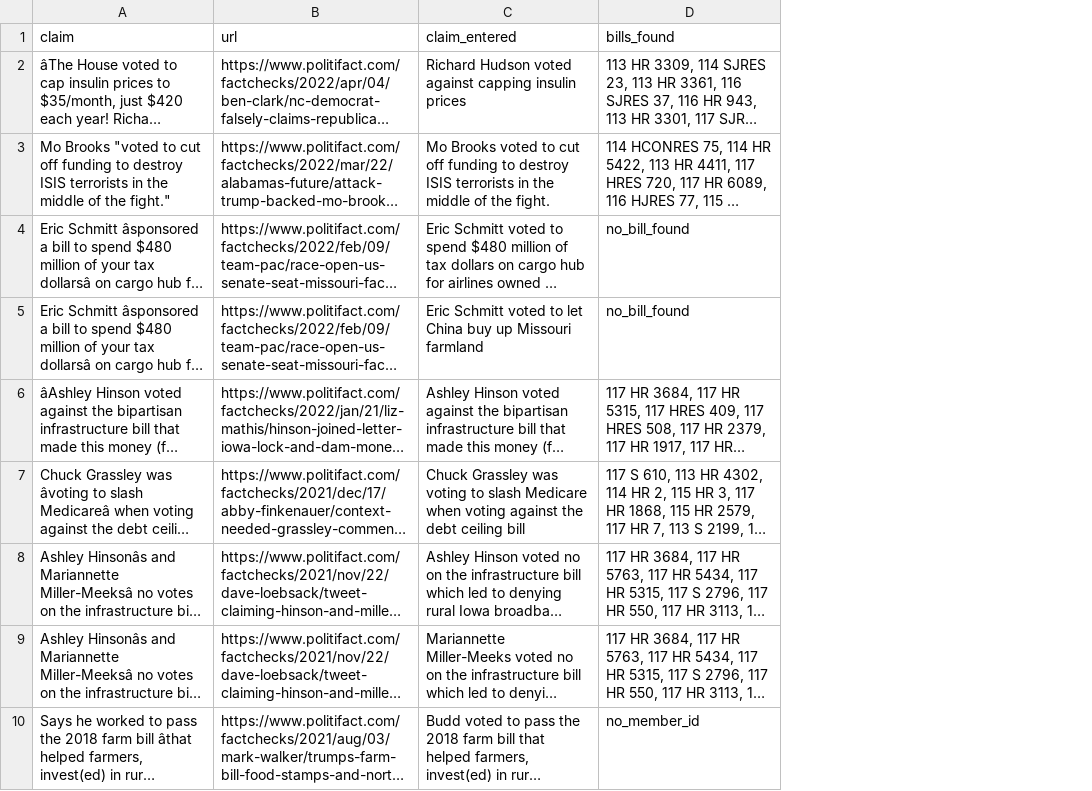
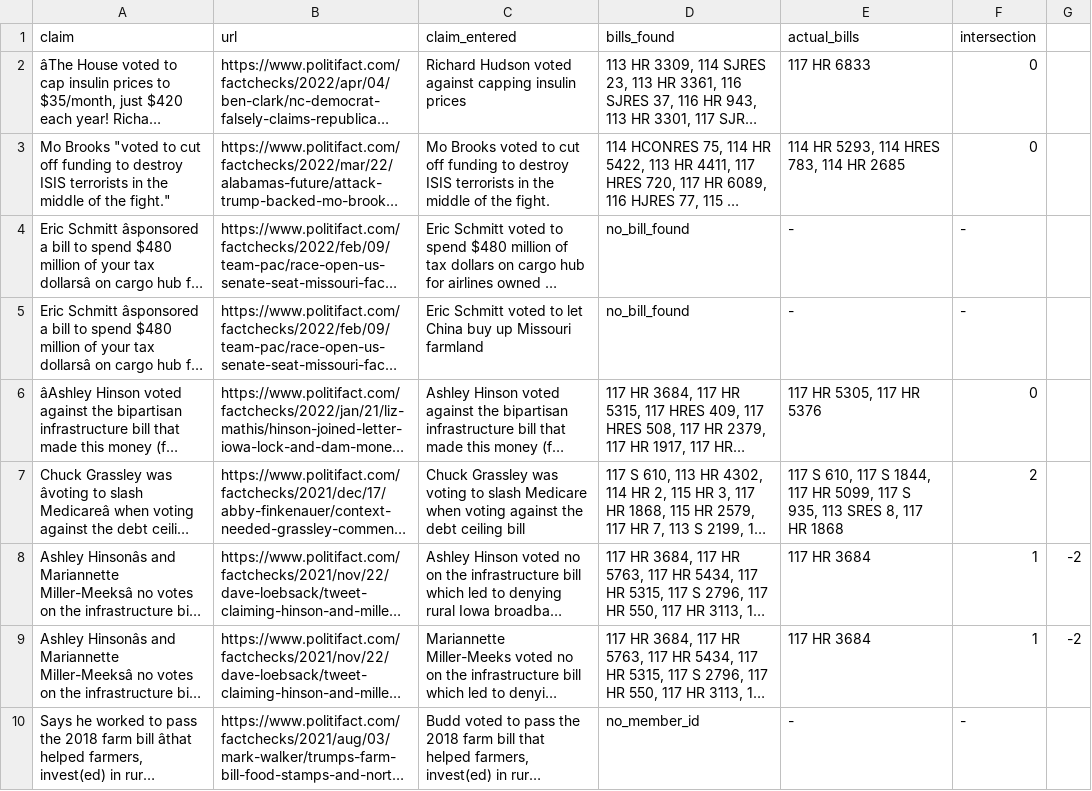
Before and after one commit to rm206/get_bills_from_json_c2s, a CSV file: entered_claims.csv, drawn as a sheet; only a part is shown; long unchanged cells end in …; the diff names each change by its address in the sheet, - before the commit and + after, or states it on an @@ line.

```diff
--- a/entered_claims.csv
+++ b/entered_claims.csv
+column E (actual_bills), rows 2-10: 117 HR 6833 | 114 HR 5293, 114 HRES 783, 114 HR 2685 | - | - | 117 HR 5305, 117 HR 5376 | 117 S 610, 117 S 1844, 117 HR 5099, 117 S 935, 113 SRES 8, 117 HR 1868 | 117 HR 3684 | 117 HR 3684 | -
+column F (intersection), rows 2-10: 0 | 0 | - | - | 0 | 2 | 1 | 1 | -
+column G, rows 8-9: -2 | -2
```
Also changed, not shown: 2 other files.
